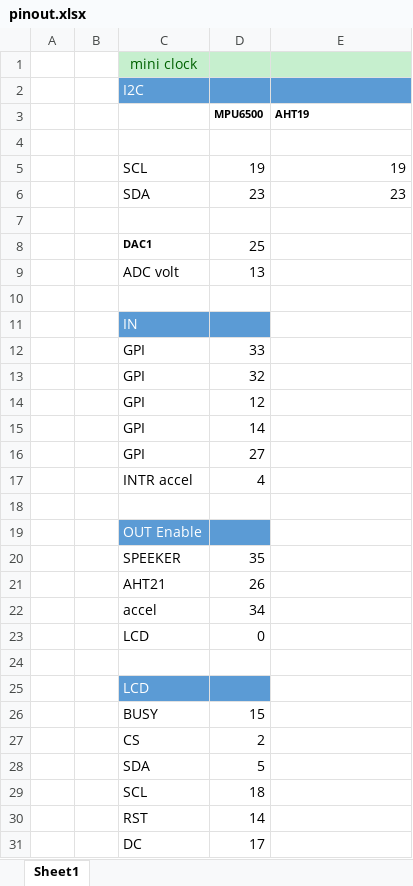
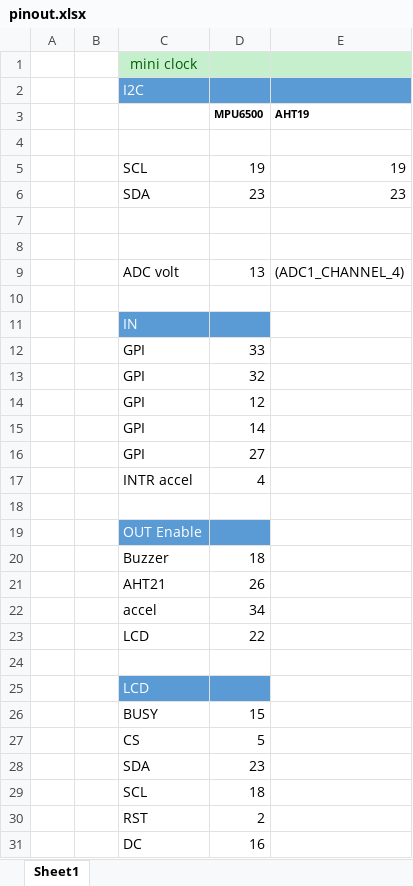
Before and after one commit to Sany777/esp32-e-paper-clock, an Excel workbook: pinout.xlsx, sheet Sheet1, drawn as a sheet; values as stored, in another font and other column widths than the file's, no borders; removed rows and columns are numbered as before the commit, all else as after; the diff names each change by its address in the sheet, - before the commit and + after, or states it on an @@ line.

```diff
--- a/pinout.xlsx (sheet Sheet1)
+++ b/pinout.xlsx (sheet Sheet1)
-row 8:  |  | DAC1 | 25
+row 8: (empty)
-E9 (AHT19): (empty)
+E9 (AHT19): (ADC1_CHANNEL_4)
-row 20:  |  | SPEEKER | 35
+row 20:  |  | Buzzer | 18
-D23 (MPU6500): 0
+D23 (MPU6500): 22
-row 27:  |  | CS | 2
-C27: SDA
+C27: CS
+row 28:  |  | SDA | 23
-D30 (MPU6500): 14
+D30 (MPU6500): 2
-D31 (MPU6500): 17
+D31 (MPU6500): 16
```
Also changed, not shown: 10 other files.
